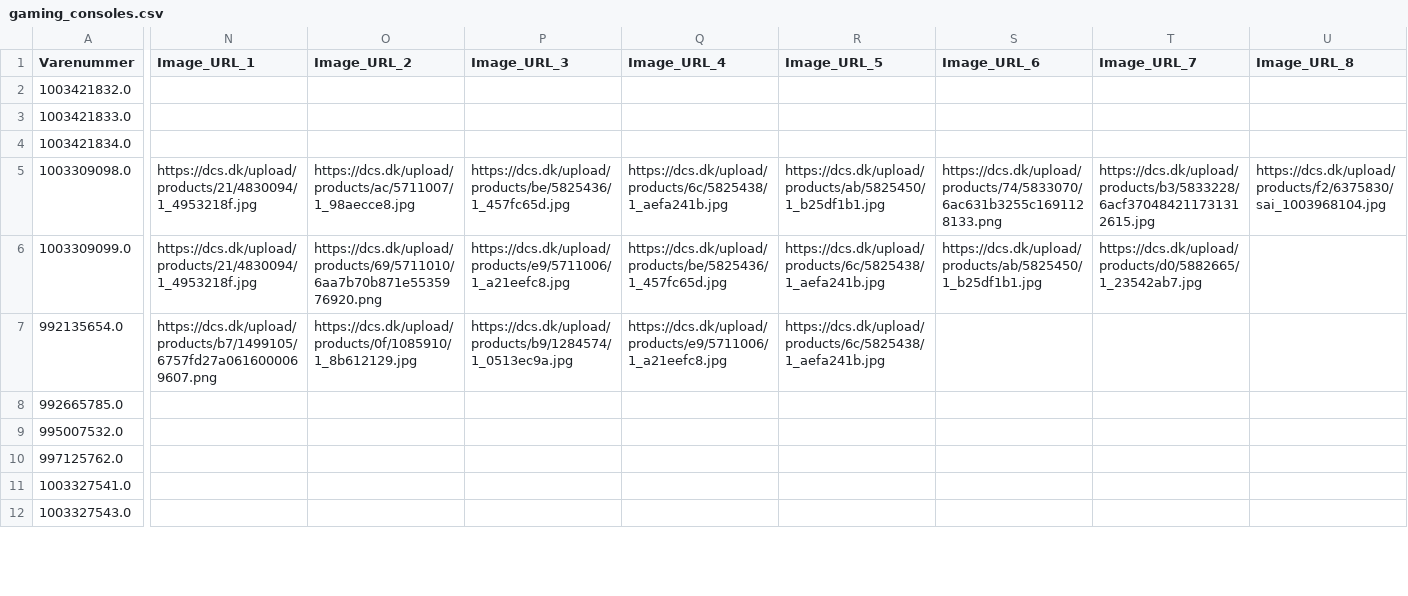
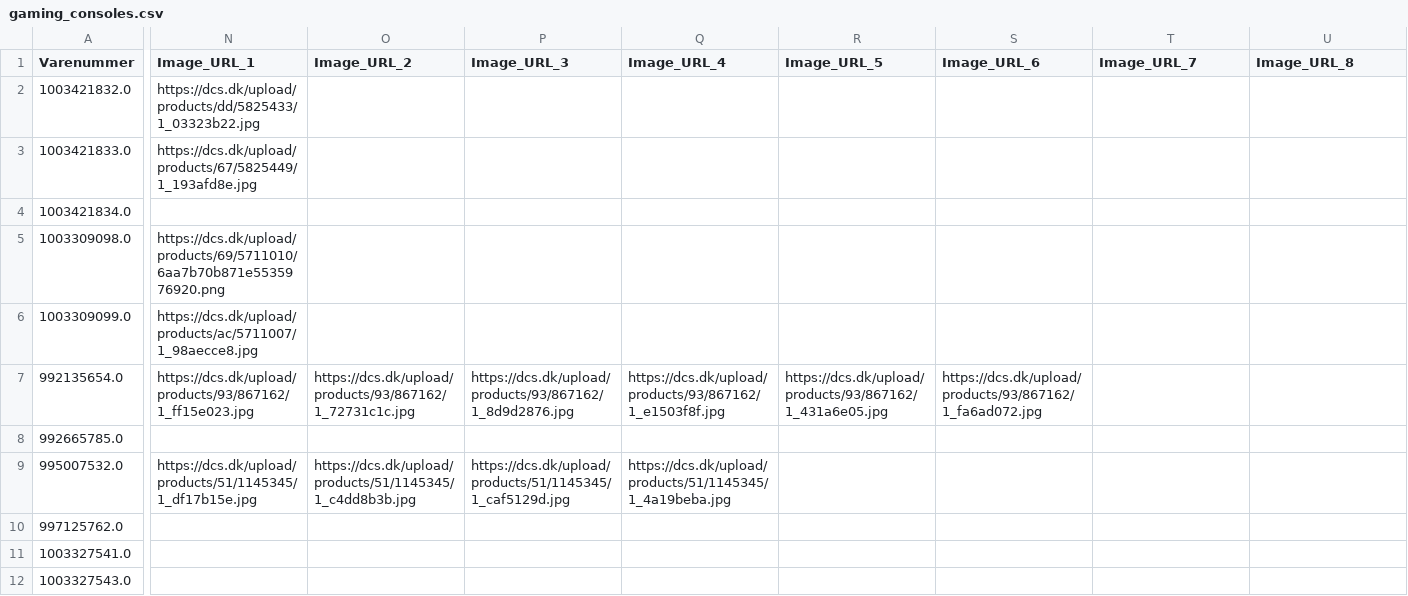
Before and after one commit to nordicfinds/bts-filter, a CSV file: gaming_consoles.csv, drawn as a sheet; only a part is shown, gaps mark what is left out; the diff covers the shown part only; the diff names each change by its address in the sheet, - before the commit and + after, or states it on an @@ line.

```diff
--- a/gaming_consoles.csv
+++ b/gaming_consoles.csv
-N2 (Image_URL_1): (empty)
+N2 (Image_URL_1): https://dcs.dk/upload/products/dd/5825433/1_03323b22.jpg
-N3 (Image_URL_1): (empty)
+N3 (Image_URL_1): https://dcs.dk/upload/products/67/5825449/1_193afd8e.jpg
-N5 (Image_URL_1): https://dcs.dk/upload/products/21/4830094/1_4953218f.jpg
+N5 (Image_URL_1): https://dcs.dk/upload/products/69/5711010/6aa7b70b871e5535976920.png
-O5 (Image_URL_2): https://dcs.dk/upload/products/ac/5711007/1_98aecce8.jpg
+O5 (Image_URL_2): (empty)
-P5 (Image_URL_3): https://dcs.dk/upload/products/be/5825436/1_457fc65d.jpg
+P5 (Image_URL_3): (empty)
-Q5 (Image_URL_4): https://dcs.dk/upload/products/6c/5825438/1_aefa241b.jpg
+Q5 (Image_URL_4): (empty)
-R5 (Image_URL_5): https://dcs.dk/upload/products/ab/5825450/1_b25df1b1.jpg
+R5 (Image_URL_5): (empty)
-S5 (Image_URL_6): https://dcs.dk/upload/products/74/5833070/6ac631b3255c1691128133.png
+S5 (Image_URL_6): (empty)
-T5 (Image_URL_7): https://dcs.dk/upload/products/b3/5833228/6acf370484211731312615.jpg
+T5 (Image_URL_7): (empty)
-U5 (Image_URL_8): https://dcs.dk/upload/products/f2/6375830/sai_1003968104.jpg
+U5 (Image_URL_8): (empty)
-N6 (Image_URL_1): https://dcs.dk/upload/products/21/4830094/1_4953218f.jpg
+N6 (Image_URL_1): https://dcs.dk/upload/products/ac/5711007/1_98aecce8.jpg
-O6 (Image_URL_2): https://dcs.dk/upload/products/69/5711010/6aa7b70b871e5535976920.png
+O6 (Image_URL_2): (empty)
-P6 (Image_URL_3): https://dcs.dk/upload/products/e9/5711006/1_a21eefc8.jpg
+P6 (Image_URL_3): (empty)
-Q6 (Image_URL_4): https://dcs.dk/upload/products/be/5825436/1_457fc65d.jpg
+Q6 (Image_URL_4): (empty)
-R6 (Image_URL_5): https://dcs.dk/upload/products/6c/5825438/1_aefa241b.jpg
+R6 (Image_URL_5): (empty)
-S6 (Image_URL_6): https://dcs.dk/upload/products/ab/5825450/1_b25df1b1.jpg
+S6 (Image_URL_6): (empty)
-T6 (Image_URL_7): https://dcs.dk/upload/products/d0/5882665/1_23542ab7.jpg
+T6 (Image_URL_7): (empty)
-N7 (Image_URL_1): https://dcs.dk/upload/products/b7/1499105/6757fd27a0616000069607.png
+N7 (Image_URL_1): https://dcs.dk/upload/products/93/867162/1_ff15e023.jpg
-O7 (Image_URL_2): https://dcs.dk/upload/products/0f/1085910/1_8b612129.jpg
+O7 (Image_URL_2): https://dcs.dk/upload/products/93/867162/1_72731c1c.jpg
-P7 (Image_URL_3): https://dcs.dk/upload/products/b9/1284574/1_0513ec9a.jpg
+P7 (Image_URL_3): https://dcs.dk/upload/products/93/867162/1_8d9d2876.jpg
-Q7 (Image_URL_4): https://dcs.dk/upload/products/e9/5711006/1_a21eefc8.jpg
+Q7 (Image_URL_4): https://dcs.dk/upload/products/93/867162/1_e1503f8f.jpg
-R7 (Image_URL_5): https://dcs.dk/upload/products/6c/5825438/1_aefa241b.jpg
+R7 (Image_URL_5): https://dcs.dk/upload/products/93/867162/1_431a6e05.jpg
-S7 (Image_URL_6): (empty)
+S7 (Image_URL_6): https://dcs.dk/upload/products/93/867162/1_fa6ad072.jpg
-N9 (Image_URL_1): (empty)
+N9 (Image_URL_1): https://dcs.dk/upload/products/51/1145345/1_df17b15e.jpg
-O9 (Image_URL_2): (empty)
+O9 (Image_URL_2): https://dcs.dk/upload/products/51/1145345/1_c4dd8b3b.jpg
-P9 (Image_URL_3): (empty)
+P9 (Image_URL_3): https://dcs.dk/upload/products/51/1145345/1_caf5129d.jpg
-Q9 (Image_URL_4): (empty)
+Q9 (Image_URL_4): https://dcs.dk/upload/products/51/1145345/1_4a19beba.jpg
```
Also changed, not shown: 36 edited cells elsewhere in this file.
